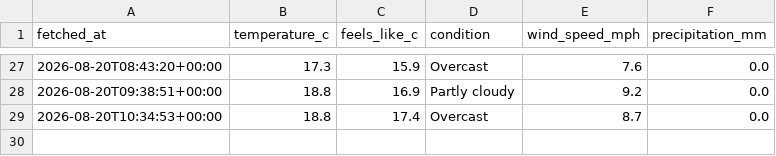
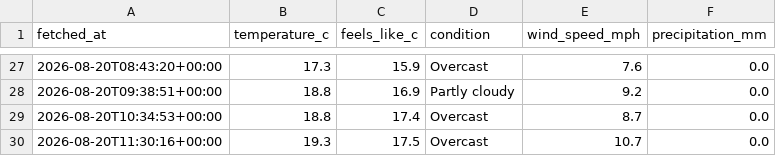
Before and after one commit to Chessel85/WhatsOn, a CSV file: data/history/weather.csv, drawn as a sheet; only a part is shown, gaps mark what is left out; the diff names each change by its address in the sheet, - before the commit and + after, or states it on an @@ line.

```diff
--- a/data/history/weather.csv
+++ b/data/history/weather.csv
+row 30: 2026-08-20T11:30:16+00:00 | 19.3 | 17.5 | Overcast | 10.7 | 0.0
```
Also changed, not shown: 1 other file.
